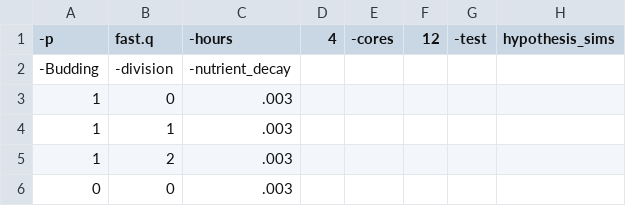
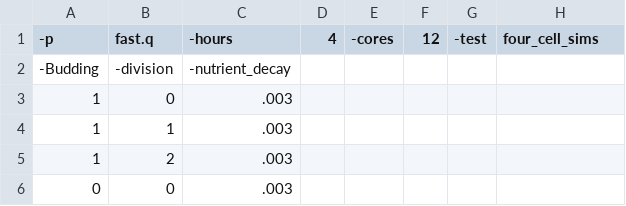
Before and after one commit to mikahlbk/SpatialYeastModel, a CSV file: testing.csv, drawn as a sheet; only a part is shown.

```diff
--- a/testing.csv
+++ b/testing.csv
@@ -1,2 +1,2 @@
--p,fast.q,-hours,4,-cores,12,-test,hypothesis_sims
+-p,fast.q,-hours,4,-cores,12,-test,four_cell_sims
 -Budding,-division,-nutrient_decay
```
Also changed, not shown: 8 other files.
